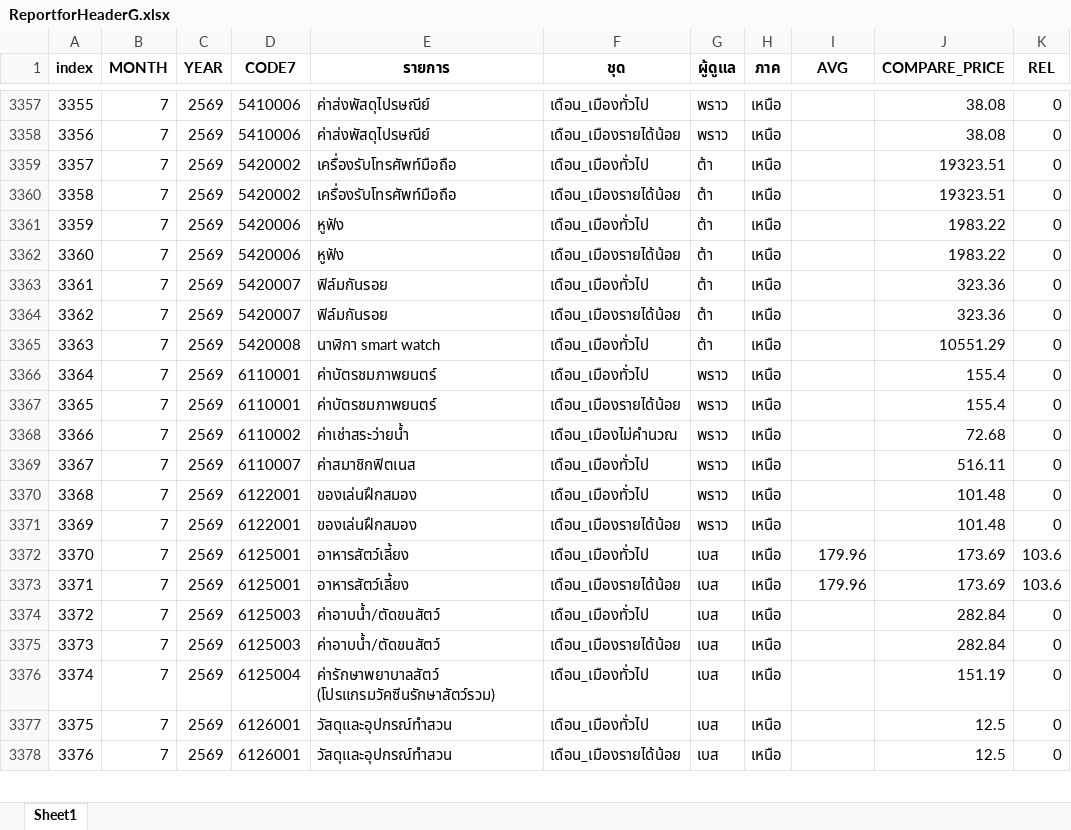
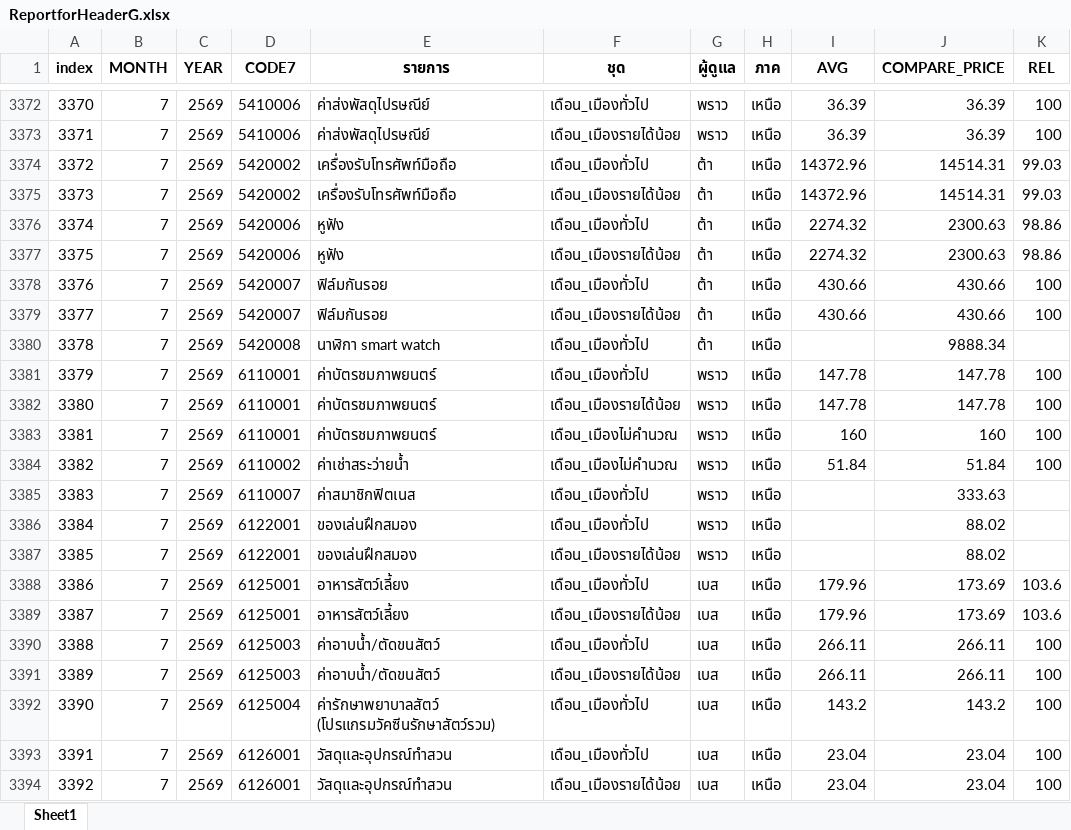
Before and after one commit to cpimocth/WorkWebAdmin, an Excel workbook: ReportforHeaderG/ReportforHeaderG.xlsx, sheet Sheet1, drawn as a sheet; only a part is shown, gaps mark what is left out; values as stored, in another font and other column widths than the file's, no borders; addresses are those after the commit; the diff covers the shown part only; the diff names each change by its address in the sheet, - before the commit and + after, or states it on an @@ line.

```diff
--- a/ReportforHeaderG/ReportforHeaderG.xlsx (sheet Sheet1)
+++ b/ReportforHeaderG/ReportforHeaderG.xlsx (sheet Sheet1)
@@ column A (index) renumbered from row 3036 down @@
-I3372:I3373 (AVG): (empty)
+I3372:I3373 (AVG): 36.39
-J3372:J3373 (COMPARE_PRICE): 38.08
+J3372:J3373 (COMPARE_PRICE): 36.39
-K3372:K3373 (REL): 0
+K3372:K3373 (REL): 100
-I3374:I3375 (AVG): (empty)
+I3374:I3375 (AVG): 14372.96
-J3374:J3375 (COMPARE_PRICE): 19323.51
+J3374:J3375 (COMPARE_PRICE): 14514.31
-K3374:K3375 (REL): 0
+K3374:K3375 (REL): 99.03
-I3376:I3377 (AVG): (empty)
+I3376:I3377 (AVG): 2274.32
-J3376:J3377 (COMPARE_PRICE): 1983.22
+J3376:J3377 (COMPARE_PRICE): 2300.63
-K3376:K3377 (REL): 0
+K3376:K3377 (REL): 98.86
-I3378:I3379 (AVG): (empty)
+I3378:I3379 (AVG): 430.66
-J3378:J3379 (COMPARE_PRICE): 323.36
+J3378:J3379 (COMPARE_PRICE): 430.66
-K3378:K3379 (REL): 0
+K3378:K3379 (REL): 100
-J3380 (COMPARE_PRICE): 10551.29
+J3380 (COMPARE_PRICE): 9888.34
-K3380 (REL): 0
+K3380 (REL): (empty)
-I3381:I3382 (AVG): (empty)
+I3381:I3382 (AVG): 147.78
-J3381:J3382 (COMPARE_PRICE): 155.4
+J3381:J3382 (COMPARE_PRICE): 147.78
-K3381:K3382 (REL): 0
+K3381:K3382 (REL): 100
+row 3383: 3381 | 7 | 2569 | 6110001 | ค่าบัตรชมภาพยนตร์ | เดือน_เมืองไม่คำนวณ | พราว | เหนือ | 160 | 160 | 100
-I3384 (AVG): (empty)
+I3384 (AVG): 51.84
-J3384 (COMPARE_PRICE): 72.68
+J3384 (COMPARE_PRICE): 51.84
-K3384 (REL): 0
+K3384 (REL): 100
-J3385 (COMPARE_PRICE): 516.11
+J3385 (COMPARE_PRICE): 333.63
-K3385:K3387 (REL): 0
+K3385:K3387 (REL): (empty)
-J3386:J3387 (COMPARE_PRICE): 101.48
+J3386:J3387 (COMPARE_PRICE): 88.02
-I3390:I3391 (AVG): (empty)
+I3390:I3391 (AVG): 266.11
-J3390:J3391 (COMPARE_PRICE): 282.84
+J3390:J3391 (COMPARE_PRICE): 266.11
-K3390:K3394 (REL): 0
+K3390:K3394 (REL): 100
-I3392 (AVG): (empty)
+I3392 (AVG): 143.2
-J3392 (COMPARE_PRICE): 151.19
+J3392 (COMPARE_PRICE): 143.2
-I3393:I3394 (AVG): (empty)
+I3393:I3394 (AVG): 23.04
-J3393:J3394 (COMPARE_PRICE): 12.5
+J3393:J3394 (COMPARE_PRICE): 23.04
```
Also changed, not shown: 15 added rows and 971 edited cells elsewhere in this sheet.
